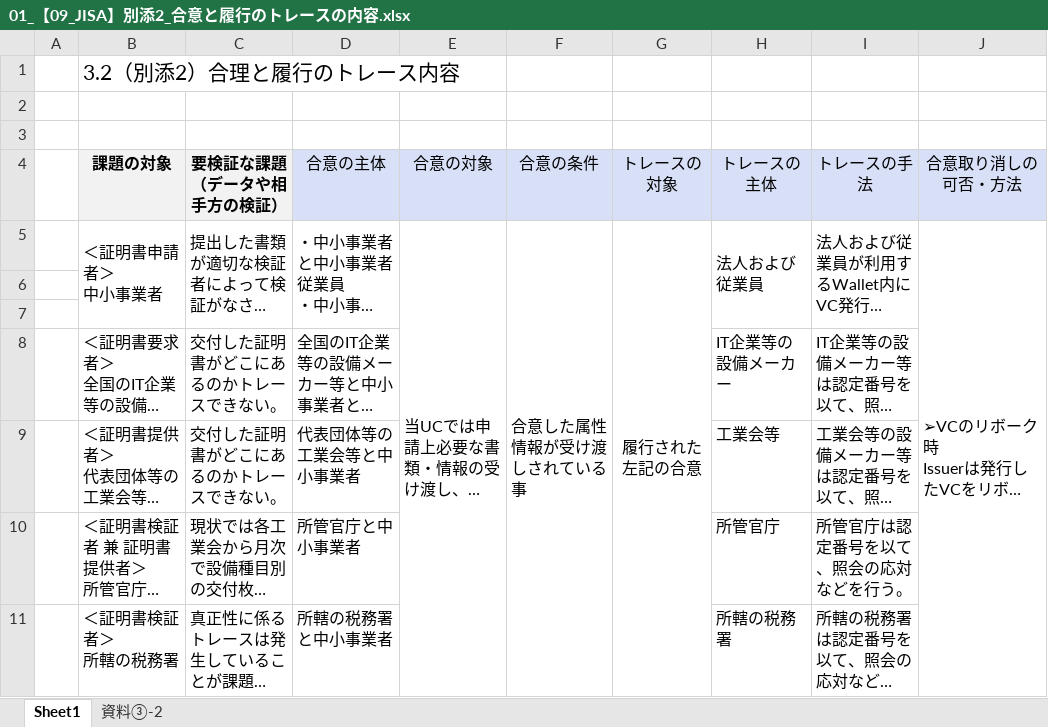
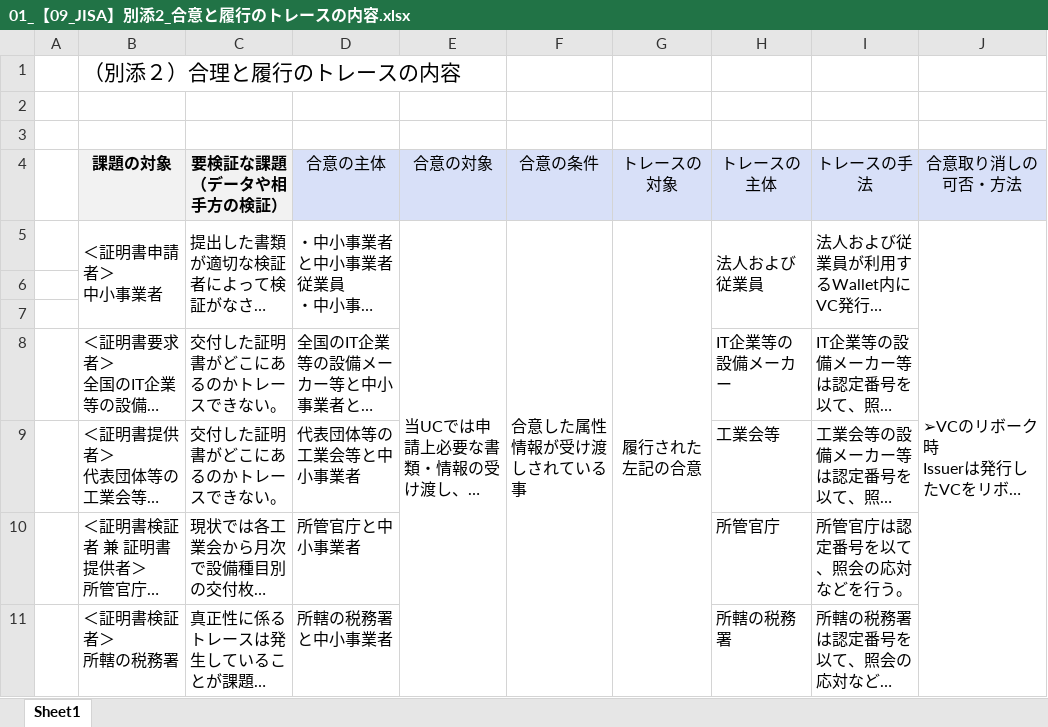
Before and after one commit to 09-JISA/Documents, an Excel workbook: 01_【09_JISA】別添2_合意と履行のトレースの内容.xlsx, sheet Sheet1, drawn as a sheet; long unchanged cells end in …; values as stored, in another font and other column widths than the file's, no borders; the diff names each change by its address in the sheet, - before the commit and + after, or states it on an @@ line.

```diff
--- a/01_【09_JISA】別添2_合意と履行のトレースの内容.xlsx (sheet Sheet1)
+++ b/01_【09_JISA】別添2_合意と履行のトレースの内容.xlsx (sheet Sheet1)
-sheet tab: 資料③-2
-B1 (課題の対象): 3.2（別添2）合理と履行のトレース内容
+B1 (課題の対象): （別添２）合理と履行のトレースの内容
```
Also changed, not shown: 01_【09_JISA】別添1_本システムで検証を行うデータ及びデータのやり取りの内容.xlsx, 01_【09_JISA】別添3_TrustedWeb_実証結果シート.xlsx, 5 other files.
